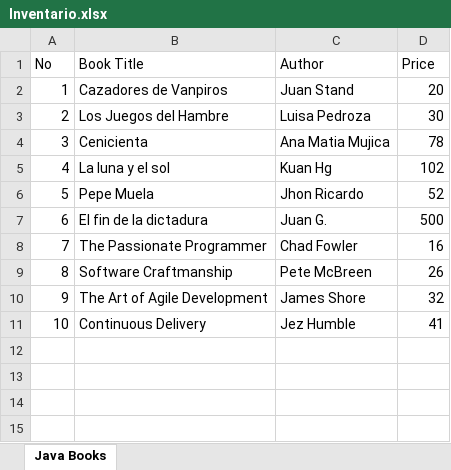
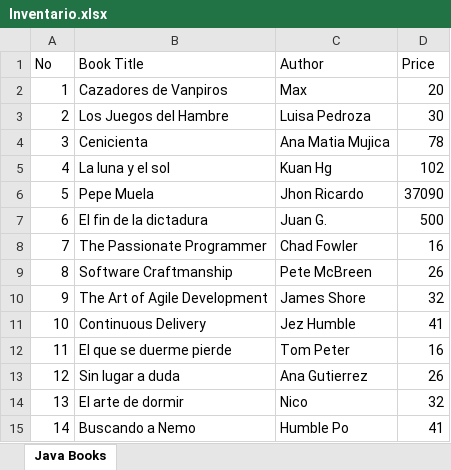
Before and after one commit to bismarckpm/grupo3, an Excel workbook: Inventario.xlsx, sheet Java Books, drawn as a sheet; values as stored, in another font and other column widths than the file's, no borders; the diff names each change by its address in the sheet, - before the commit and + after, or states it on an @@ line.

Commit message:
Added update cell value

```diff
--- a/Inventario.xlsx (sheet Java Books)
+++ b/Inventario.xlsx (sheet Java Books)
-C2 (Author): Juan Stand
+C2 (Author): Max
-D6 (Price): 52
+D6 (Price): 37090
+row 12: 11 | El que se duerme pierde | Tom Peter | 16
+row 13: 12 | Sin lugar a duda | Ana Gutierrez | 26
+row 14: 13 | El arte de dormir | Nico | 32
+row 15: 14 | Buscando a Nemo | Humble Po | 41
```
Also changed, not shown: 1 other file.
